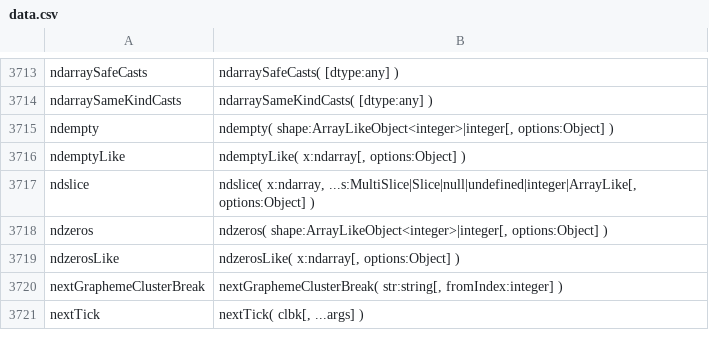
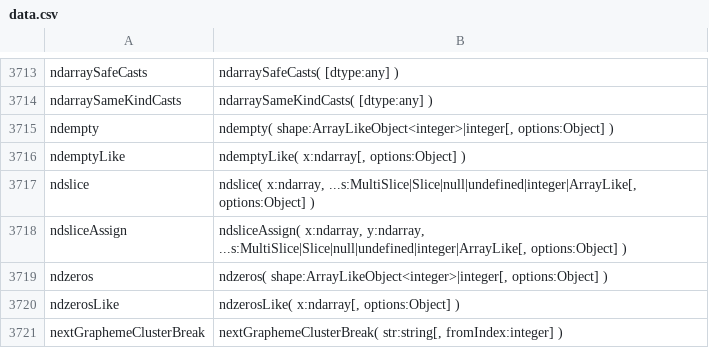
Before and after one commit to stdlib-js/repl, a CSV file: typed-signature/data/data.csv, drawn as a sheet; only a part is shown, gaps mark what is left out; the shorter side is filled out with more unchanged rows.

```diff
--- a/typed-signature/data/data.csv
+++ b/typed-signature/data/data.csv
@@ -3717,2 +3717,3 @@ ndemptyLike,"ndemptyLike( x:ndarray[, options:Object] )"
 ndslice,"ndslice( x:ndarray, ...s:MultiSlice|Slice|null|undefined|integer|ArrayLike[, options:Object] )"
+ndsliceAssign,"ndsliceAssign( x:ndarray, y:ndarray, ...s:MultiSlice|Slice|null|undefined|integer|ArrayLike[, options:Object] )"
 ndzeros,"ndzeros( shape:ArrayLikeObject<integer>|integer[, options:Object] )"
```
Also changed, not shown: info/data/data.csv, signature/data/data.csv, 8 other files.
